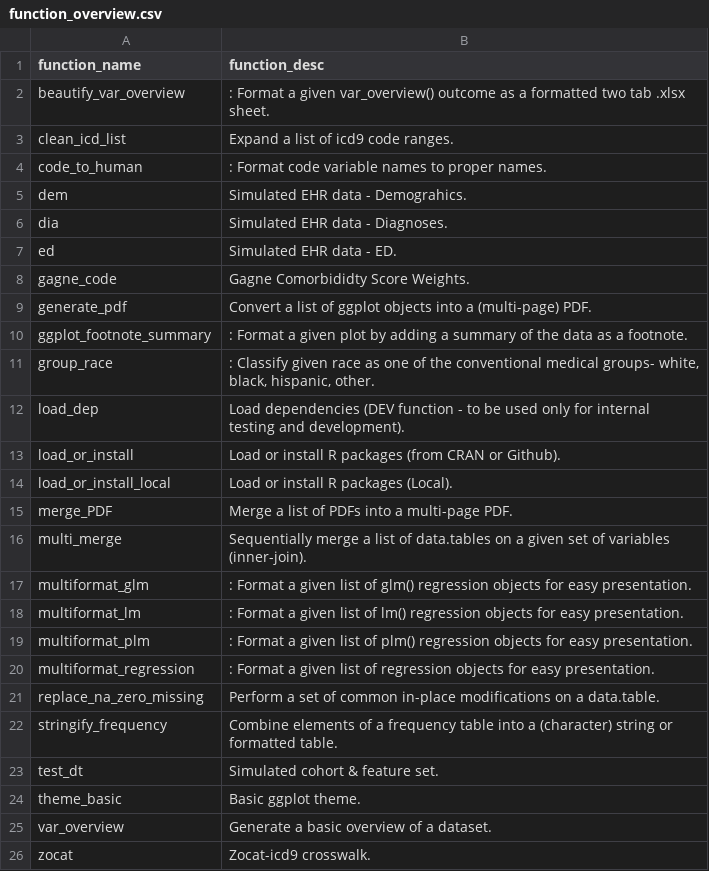
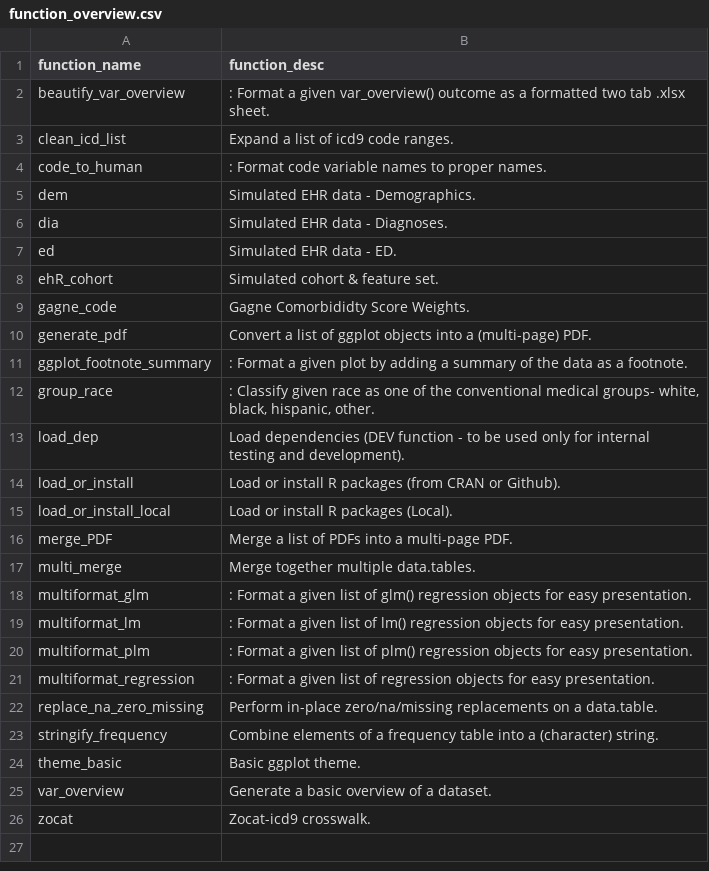
Before and after one commit to ClaraMarquardt/ehR, a CSV file: function_overview.csv, drawn as a sheet.

```diff
--- a/function_overview.csv
+++ b/function_overview.csv
@@ -4,5 +4,6 @@
 "code_to_human",": Format code variable names to proper names."
-"dem","Simulated EHR data - Demograhics."
+"dem","Simulated EHR data - Demographics."
 "dia","Simulated EHR data - Diagnoses."
 "ed","Simulated EHR data - ED."
+"ehR_cohort","Simulated cohort & feature set."
 "gagne_code","Gagne Comorbididty Score Weights."
@@ -15,3 +16,3 @@
 "merge_PDF","Merge a list of PDFs into a multi-page PDF."
-"multi_merge","Sequentially merge a list of data.tables on a given set of variables (inner-join)."
+"multi_merge","Merge together multiple data.tables."
 "multiformat_glm",": Format a given list of glm() regression objects for easy presentation."
@@ -20,5 +21,4 @@
 "multiformat_regression",": Format a given list of regression objects for easy presentation."
-"replace_na_zero_missing","Perform a set of common in-place modifications on a data.table."
-"stringify_frequency","Combine elements of a frequency table into a (character) string or formatted table."
-"test_dt","Simulated cohort & feature set."
+"replace_na_zero_missing","Perform in-place zero/na/missing replacements on a data.table."
+"stringify_frequency","Combine elements of a frequency table into a (character) string."
 "theme_basic","Basic ggplot theme."
```
Also changed, not shown: 19 other files.
